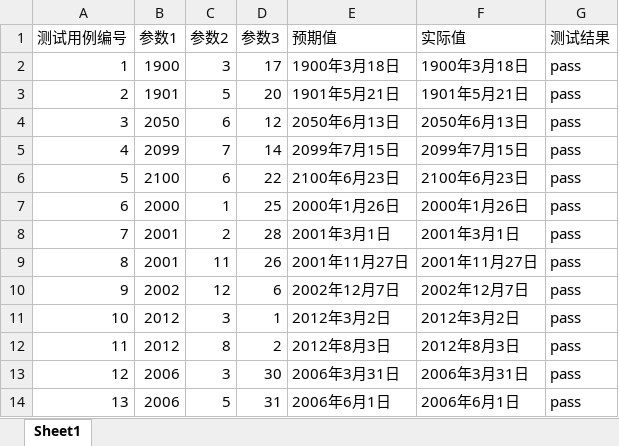
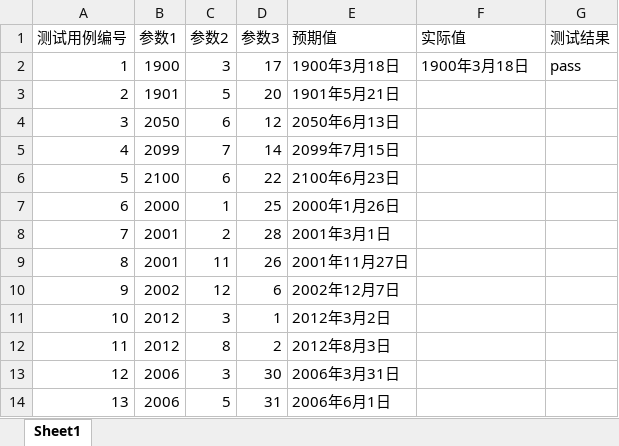
Before and after one commit to tuchengwu/testPractice, an Excel workbook: src/main/resources/calendarTestCases.xlsx, sheet Sheet1, drawn as a sheet; values as stored, in another font and other column widths than the file's, no borders; the diff names each change by its address in the sheet, - before the commit and + after, or states it on an @@ line.

```diff
--- a/src/main/resources/calendarTestCases.xlsx (sheet Sheet1)
+++ b/src/main/resources/calendarTestCases.xlsx (sheet Sheet1)
-F3 (实际值): 1901年5月21日
+F3 (实际值): (empty)
-G3:G14 (测试结果): pass
+G3:G14 (测试结果): (empty)
-F4 (实际值): 2050年6月13日
+F4 (实际值): (empty)
-F5 (实际值): 2099年7月15日
+F5 (实际值): (empty)
-F6 (实际值): 2100年6月23日
+F6 (实际值): (empty)
-F7 (实际值): 2000年1月26日
+F7 (实际值): (empty)
-F8 (实际值): 2001年3月1日
+F8 (实际值): (empty)
-F9 (实际值): 2001年11月27日
+F9 (实际值): (empty)
-F10 (实际值): 2002年12月7日
+F10 (实际值): (empty)
-F11 (实际值): 2012年3月2日
+F11 (实际值): (empty)
-F12 (实际值): 2012年8月3日
+F12 (实际值): (empty)
-F13 (实际值): 2006年3月31日
+F13 (实际值): (empty)
-F14 (实际值): 2006年6月1日
+F14 (实际值): (empty)
```
Also changed, not shown: src/main/resources/commissionTestCases.xlsx, src/main/resources/triangleTestCases.xlsx, 7 other files.
